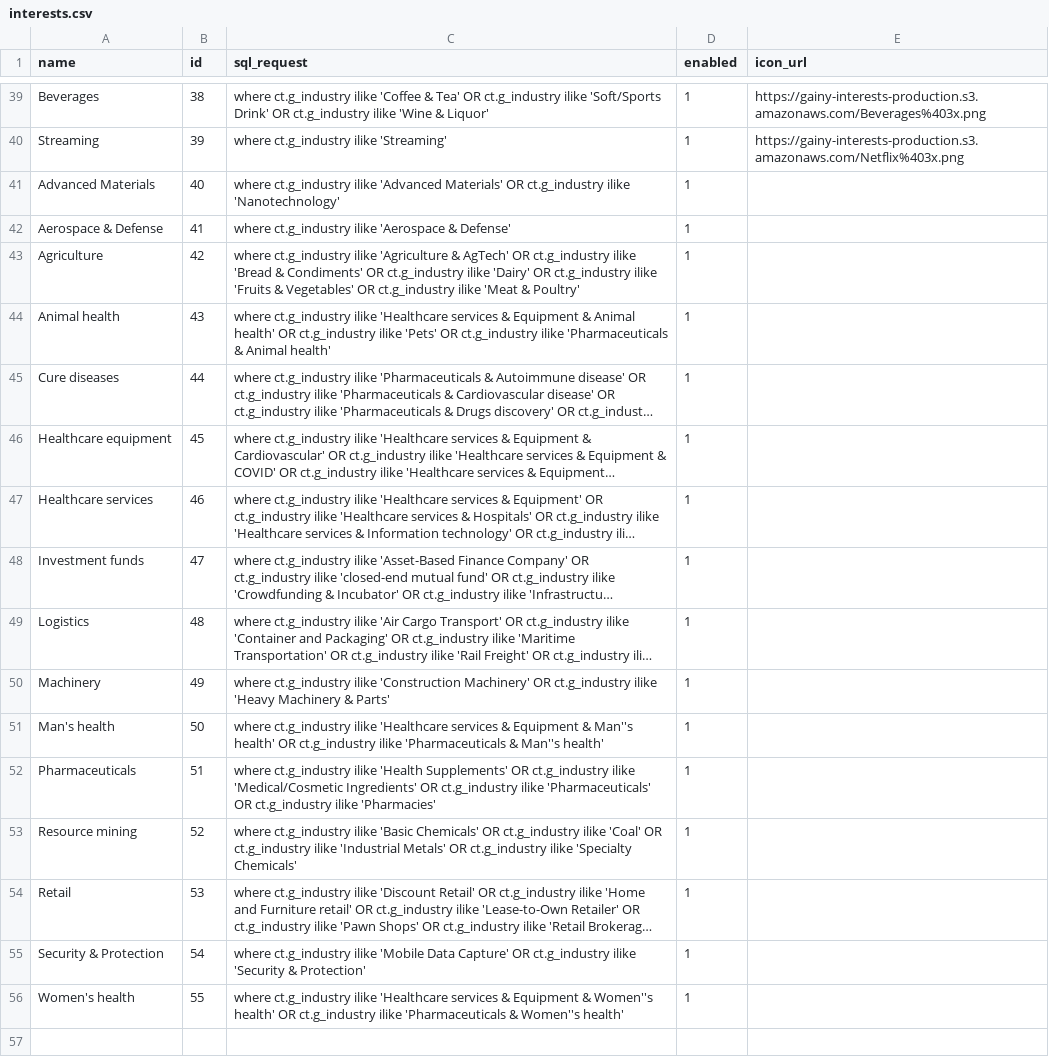
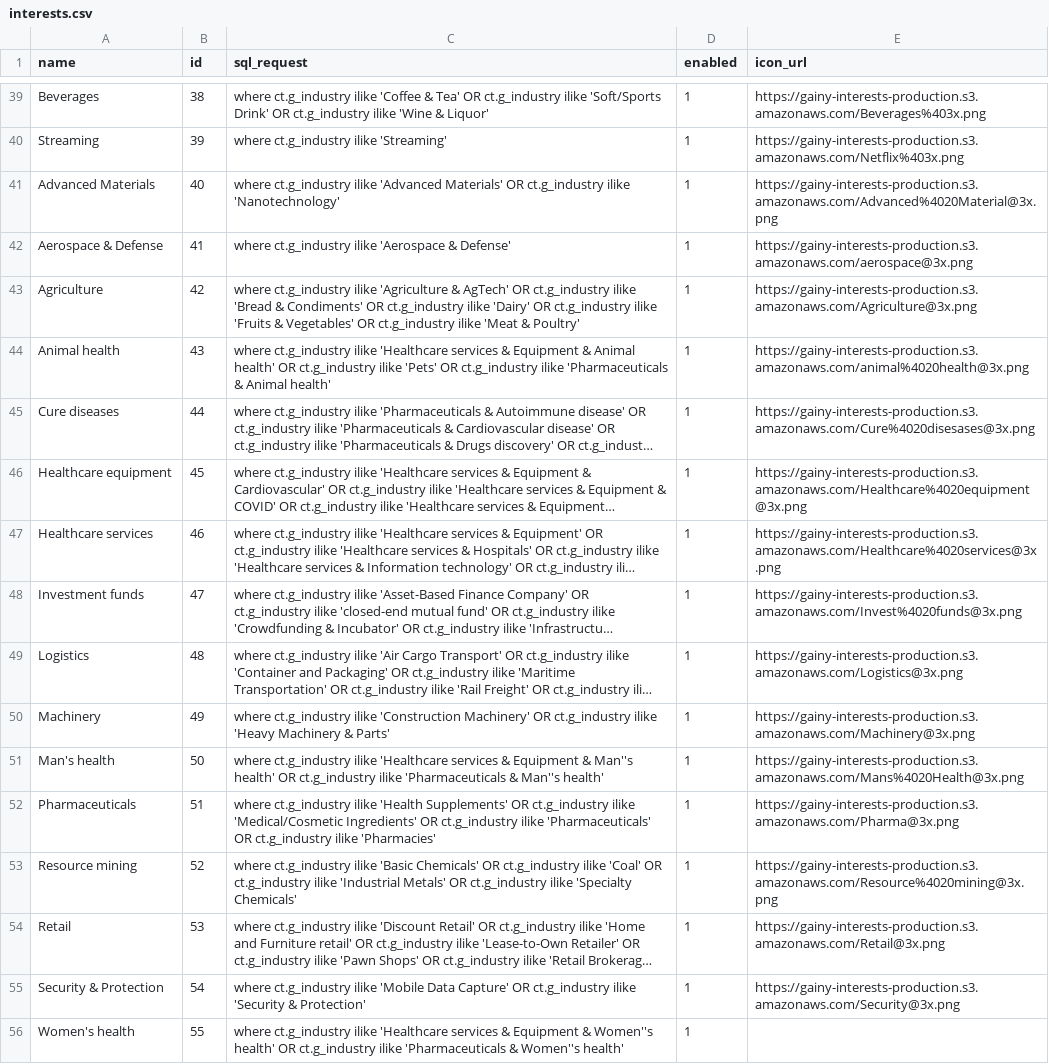
Before and after one commit to gainy-app/gainy, a CSV file: src/gainy-fetch/meltano/data/interests.csv, drawn as a sheet; only a part is shown, gaps mark what is left out; long unchanged cells end in …; the diff names each change by its address in the sheet, - before the commit and + after, or states it on an @@ line.

Commit message:
add images

```diff
--- a/src/gainy-fetch/meltano/data/interests.csv
+++ b/src/gainy-fetch/meltano/data/interests.csv
-E41 (icon_url): (empty)
+E41 (icon_url): https://gainy-interests-production.s3.amazonaws.com/Advanced%4020Material@3x.png
-E42 (icon_url): (empty)
+E42 (icon_url): https://gainy-interests-production.s3.amazonaws.com/aerospace@3x.png
-E43 (icon_url): (empty)
+E43 (icon_url): https://gainy-interests-production.s3.amazonaws.com/Agriculture@3x.png
-E44 (icon_url): (empty)
+E44 (icon_url): https://gainy-interests-production.s3.amazonaws.com/animal%4020health@3x.png
-E45 (icon_url): (empty)
+E45 (icon_url): https://gainy-interests-production.s3.amazonaws.com/Cure%4020disesases@3x.png
-E46 (icon_url): (empty)
+E46 (icon_url): https://gainy-interests-production.s3.amazonaws.com/Healthcare%4020equipment@3x.png
-E47 (icon_url): (empty)
+E47 (icon_url): https://gainy-interests-production.s3.amazonaws.com/Healthcare%4020services@3x.png
-E48 (icon_url): (empty)
+E48 (icon_url): https://gainy-interests-production.s3.amazonaws.com/Invest%4020funds@3x.png
-E49 (icon_url): (empty)
+E49 (icon_url): https://gainy-interests-production.s3.amazonaws.com/Logistics@3x.png
-E50 (icon_url): (empty)
+E50 (icon_url): https://gainy-interests-production.s3.amazonaws.com/Machinery@3x.png
-E51 (icon_url): (empty)
+E51 (icon_url): https://gainy-interests-production.s3.amazonaws.com/Mans%4020Health@3x.png
-E52 (icon_url): (empty)
+E52 (icon_url): https://gainy-interests-production.s3.amazonaws.com/Pharma@3x.png
-E53 (icon_url): (empty)
+E53 (icon_url): https://gainy-interests-production.s3.amazonaws.com/Resource%4020mining@3x.png
-E54 (icon_url): (empty)
+E54 (icon_url): https://gainy-interests-production.s3.amazonaws.com/Retail@3x.png
-E55 (icon_url): (empty)
+E55 (icon_url): https://gainy-interests-production.s3.amazonaws.com/Security@3x.png
```
